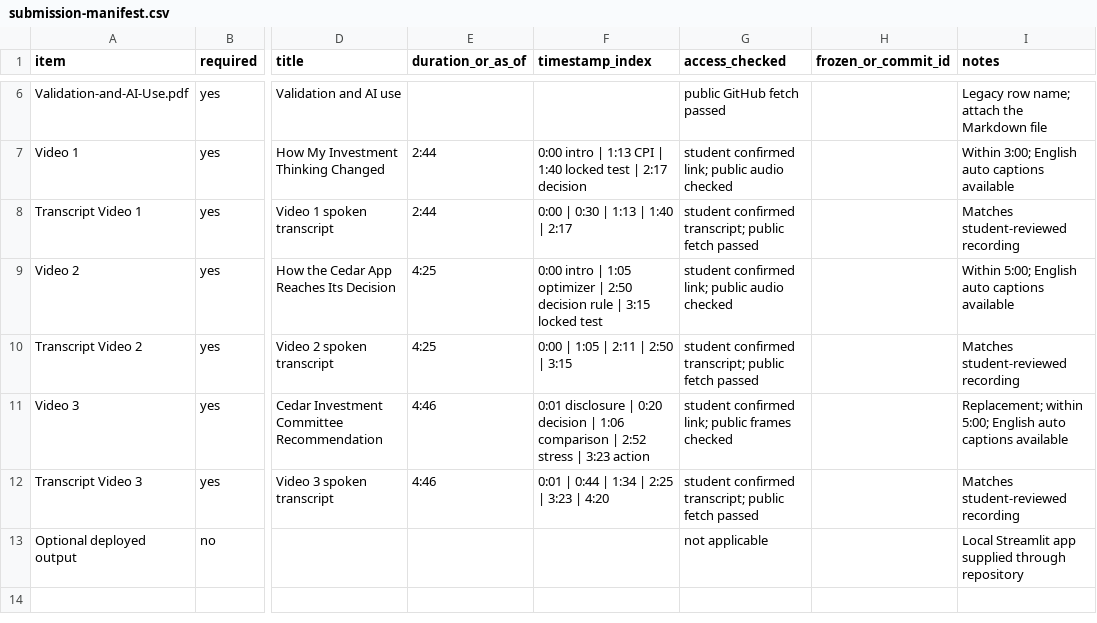
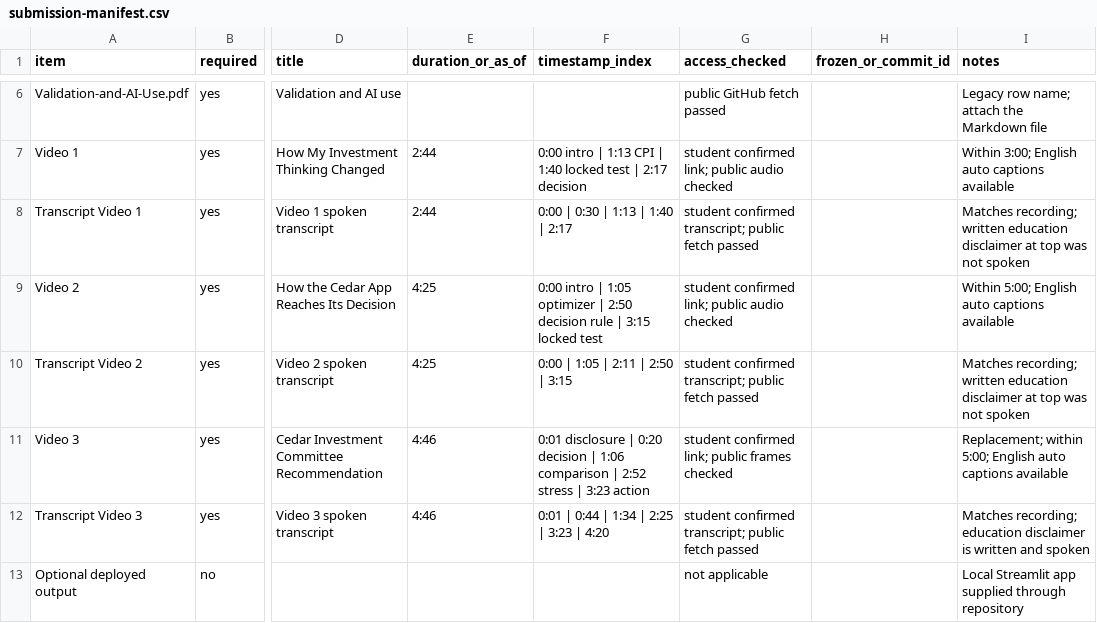
Before and after one commit to AndrewK6637/fin439-project2, a CSV file: docs/submission-manifest.csv, drawn as a sheet; only a part is shown, gaps mark what is left out; the diff names each change by its address in the sheet, - before the commit and + after, or states it on an @@ line.

Commit message:
Clarify written video disclaimers and submission instructions

```diff
--- a/docs/submission-manifest.csv
+++ b/docs/submission-manifest.csv
-I8 (notes): Matches student-reviewed recording
+I8 (notes): Matches recording; written education disclaimer at top was not spoken
-I10 (notes): Matches student-reviewed recording
+I10 (notes): Matches recording; written education disclaimer at top was not spoken
-I12 (notes): Matches student-reviewed recording
+I12 (notes): Matches recording; education disclaimer is written and spoken
```
Also changed, not shown: 6 other files.
